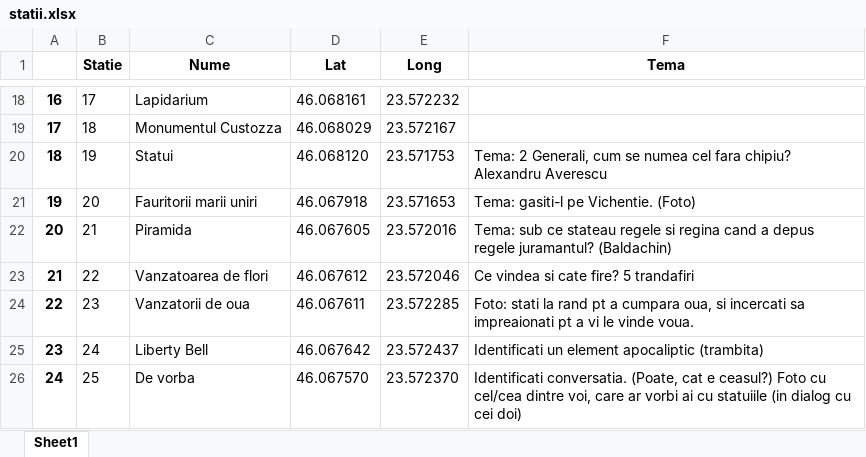
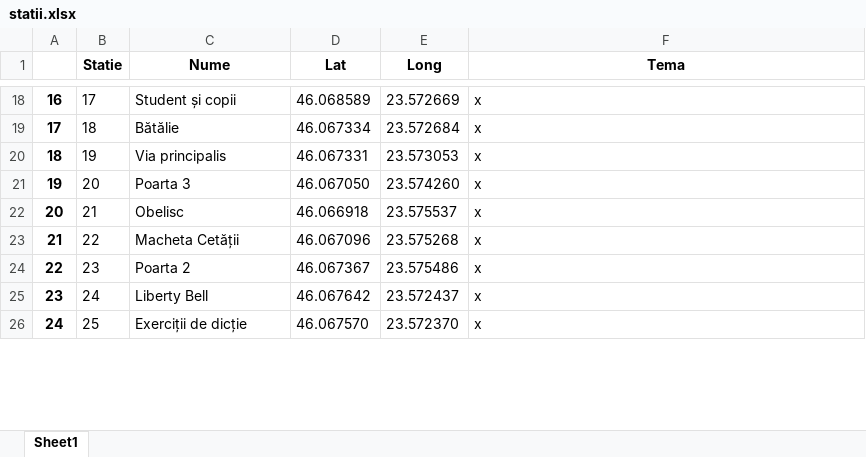
Before and after one commit to ovidiupescar/AlbaIulia, an Excel workbook: statii.xlsx, sheet Sheet1, drawn as a sheet; only a part is shown, gaps mark what is left out; values as stored, in another font and other column widths than the file's, no borders; the diff covers the shown part only; the diff names each change by its address in the sheet, - before the commit and + after, or states it on an @@ line.

```diff
--- a/statii.xlsx (sheet Sheet1)
+++ b/statii.xlsx (sheet Sheet1)
-C18 (Nume): Lapidarium
+C18 (Nume): Student și copii
-D18 (Lat): 46.068161
+D18 (Lat): 46.068589
-E18 (Long): 23.572232
+E18 (Long): 23.572669
-F18:F19 (Tema): (empty)
+F18:F19 (Tema): x
-C19 (Nume): Monumentul Custozza
+C19 (Nume): Bătălie
-D19 (Lat): 46.068029
+D19 (Lat): 46.067334
-E19 (Long): 23.572167
+E19 (Long): 23.572684
-C20 (Nume): Statui
+C20 (Nume): Via principalis
-D20 (Lat): 46.068120
+D20 (Lat): 46.067331
-E20 (Long): 23.571753
+E20 (Long): 23.573053
-F20 (Tema): Tema: 2 Generali, cum se numea cel fara chipiu? Alexandru Averescu
+F20 (Tema): x
-C21 (Nume): Fauritorii marii uniri
+C21 (Nume): Poarta 3
-D21 (Lat): 46.067918
+D21 (Lat): 46.067050
-E21 (Long): 23.571653
+E21 (Long): 23.574260
-F21 (Tema): Tema: gasiti-l pe Vichentie. (Foto)
+F21 (Tema): x
-C22 (Nume): Piramida
+C22 (Nume): Obelisc
-D22 (Lat): 46.067605
+D22 (Lat): 46.066918
-E22 (Long): 23.572016
+E22 (Long): 23.575537
-F22 (Tema): Tema: sub ce stateau regele si regina cand a depus regele juramantul? (Baldachin)
+F22 (Tema): x
-C23 (Nume): Vanzatoarea de flori
+C23 (Nume): Macheta Cetății
-D23 (Lat): 46.067612
+D23 (Lat): 46.067096
-E23 (Long): 23.572046
+E23 (Long): 23.575268
-F23 (Tema): Ce vindea si cate fire? 5 trandafiri
+F23 (Tema): x
-C24 (Nume): Vanzatorii de oua
+C24 (Nume): Poarta 2
-D24 (Lat): 46.067611
+D24 (Lat): 46.067367
-E24 (Long): 23.572285
+E24 (Long): 23.575486
-F24 (Tema): Foto: stati la rand pt a cumpara oua, si incercati sa impreaionati pt a vi le vinde voua.
+F24 (Tema): x
-F25 (Tema): Identificati un element apocaliptic (trambita)
+F25 (Tema): x
-C26 (Nume): De vorba
+C26 (Nume): Exerciții de dicție
-F26 (Tema): Identificati conversatia. (Poate, cat e ceasul?) Foto cu cel/cea dintre voi, care ar vorbi ai cu statuiile (in dialog cu cei doi)
+F26 (Tema): x
```
Also changed, not shown: 2 added rows and 122 edited cells elsewhere in this sheet, 11 other files.
